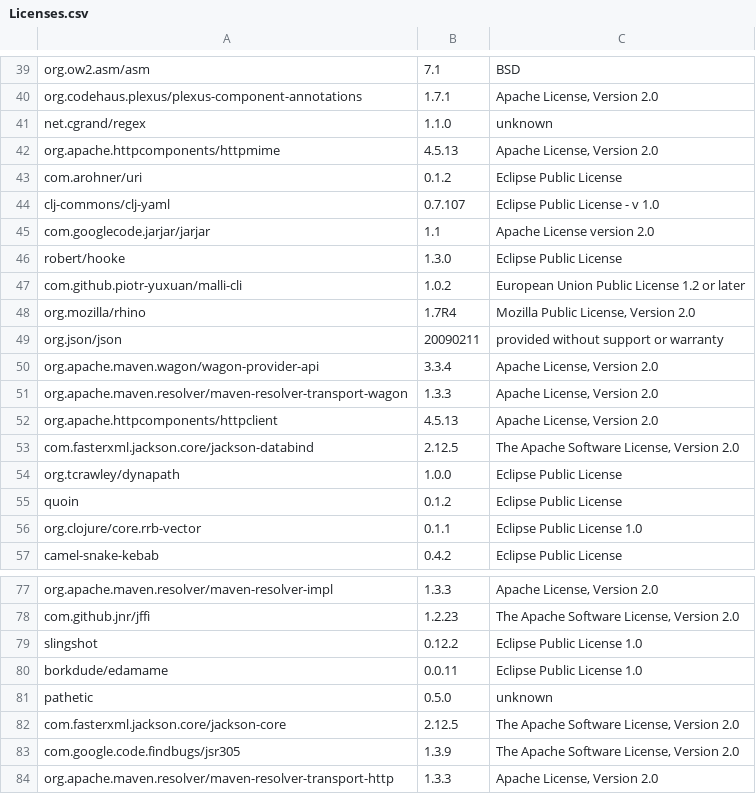
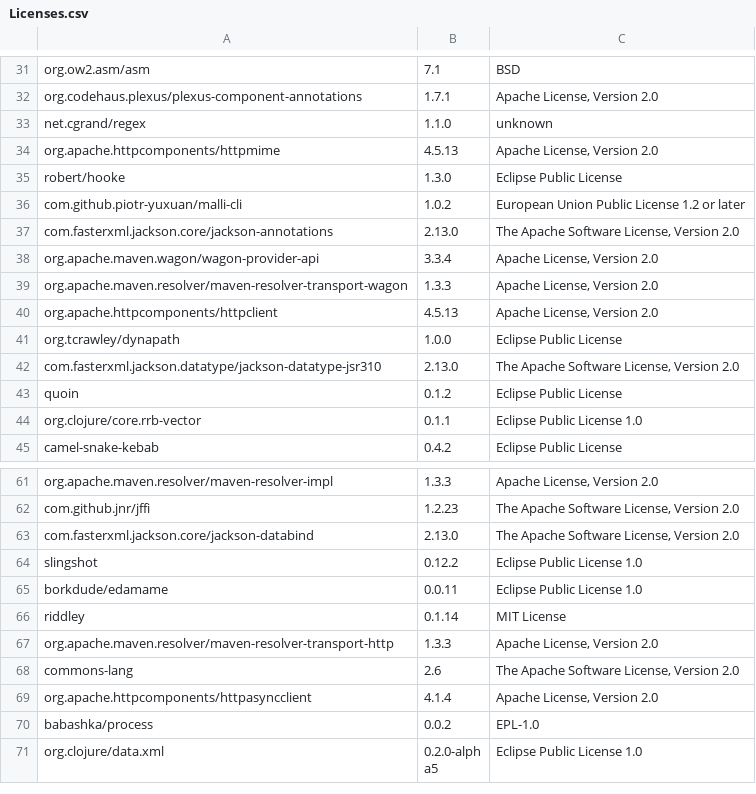
Before and after one commit to piotr-yuxuan/walter-ci, a CSV file: doc/Licenses.csv, drawn as a sheet; only a part is shown, gaps mark what is left out; the shorter side is filled out with more unchanged rows; the diff covers the shown part only.

Commit message:
List licenses

```diff
--- a/doc/Licenses.csv
+++ b/doc/Licenses.csv
@@ -42,9 +34,5 @@
 "org.apache.httpcomponents/httpmime","4.5.13","Apache License, Version 2.0"
-"com.arohner/uri","0.1.2","Eclipse Public License"
-"clj-commons/clj-yaml","0.7.107","Eclipse Public License - v 1.0"
-"com.googlecode.jarjar/jarjar","1.1","Apache License version 2.0"
 "robert/hooke","1.3.0","Eclipse Public License"
 "com.github.piotr-yuxuan/malli-cli","1.0.2","European Union Public License 1.2 or later"
-"org.mozilla/rhino","1.7R4","Mozilla Public License, Version 2.0"
-"org.json/json","20090211","provided without support or warranty"
+"com.fasterxml.jackson.core/jackson-annotations","2.13.0","The Apache Software License, Version 2.0"
 "org.apache.maven.wagon/wagon-provider-api","3.3.4","Apache License, Version 2.0"
@@ -52,4 +40,4 @@
 "org.apache.httpcomponents/httpclient","4.5.13","Apache License, Version 2.0"
-"com.fasterxml.jackson.core/jackson-databind","2.12.5","The Apache Software License, Version 2.0"
 "org.tcrawley/dynapath","1.0.0","Eclipse Public License"
+"com.fasterxml.jackson.datatype/jackson-datatype-jsr310","2.13.0","The Apache Software License, Version 2.0"
 "quoin","0.1.2","Eclipse Public License"
@@ -78,7 +62,6 @@
 "com.github.jnr/jffi","1.2.23","The Apache Software License, Version 2.0"
+"com.fasterxml.jackson.core/jackson-databind","2.13.0","The Apache Software License, Version 2.0"
 "slingshot","0.12.2","Eclipse Public License 1.0"
 "borkdude/edamame","0.0.11","Eclipse Public License 1.0"
-"pathetic","0.5.0","unknown"
-"com.fasterxml.jackson.core/jackson-core","2.12.5","The Apache Software License, Version 2.0"
-"com.google.code.findbugs/jsr305","1.3.9","The Apache Software License, Version 2.0"
+"riddley","0.1.14","MIT License"
 "org.apache.maven.resolver/maven-resolver-transport-http","1.3.3","Apache License, Version 2.0"
```
Also changed, not shown: 5 added rows, 28 removed rows and 2 moved rows elsewhere in this file.
